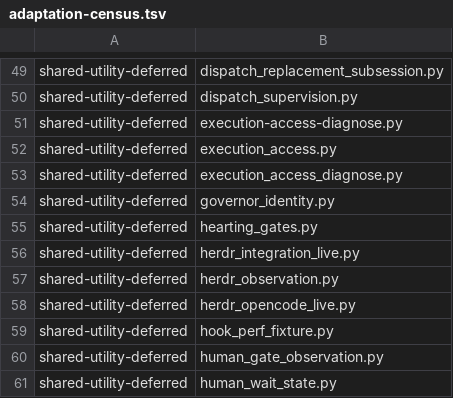
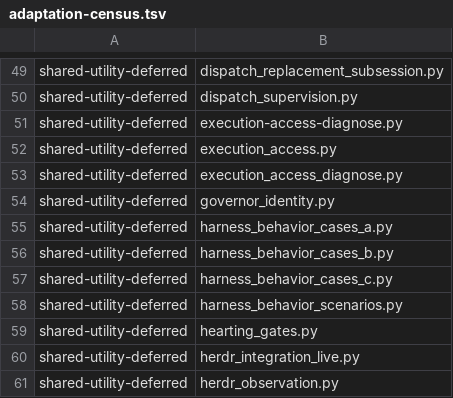
Before and after one commit to dmlguq456/hearting, a TSV file: tools/adaptation-census.tsv, drawn as a sheet; only a part is shown, gaps mark what is left out; the shorter side is filled out with more unchanged rows.

```diff
--- a/tools/adaptation-census.tsv
+++ b/tools/adaptation-census.tsv
@@ -54,2 +54,6 @@ shared-utility-deferred	execution_access_diagnose.py
 shared-utility-deferred	governor_identity.py
+shared-utility-deferred	harness_behavior_cases_a.py
+shared-utility-deferred	harness_behavior_cases_b.py
+shared-utility-deferred	harness_behavior_cases_c.py
+shared-utility-deferred	harness_behavior_scenarios.py
 shared-utility-deferred	hearting_gates.py
```
Also changed, not shown: 13 other files.
